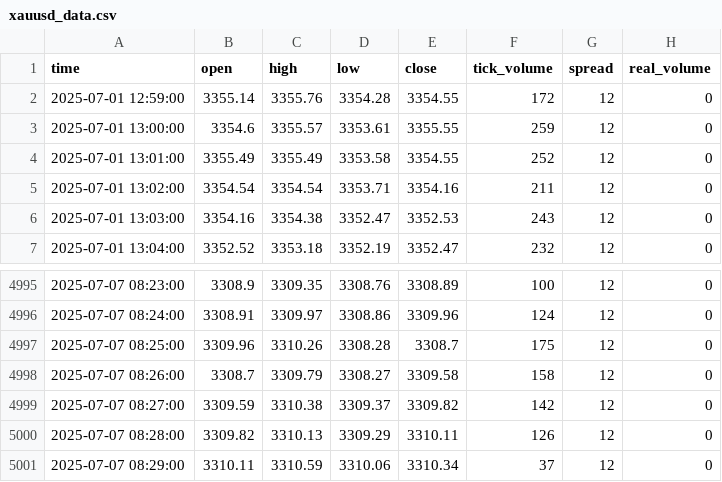
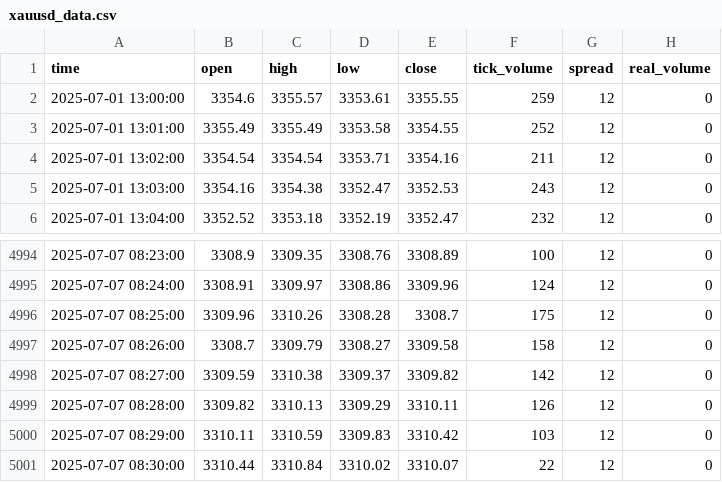
Before and after one commit to romeofx/Usdaud_forecast, a CSV file: xauusd_data.csv, drawn as a sheet; only a part is shown, gaps mark what is left out.

Commit message:
Update xauusd_data.csv - 2025-07-07 09:30:08

```diff
--- a/xauusd_data.csv
+++ b/xauusd_data.csv
@@ -1,3 +1,2 @@
 time,open,high,low,close,tick_volume,spread,real_volume
-2025-07-01 12:59:00,3355.14,3355.76,3354.28,3354.55,172,12,0
 2025-07-01 13:00:00,3354.6,3355.57,3353.61,3355.55,259,12,0
@@ -5000,2 +4999,3 @@ time,open,high,low,close,tick_volume,spread,real_volume
 2025-07-07 08:28:00,3309.82,3310.13,3309.29,3310.11,126,12,0
-2025-07-07 08:29:00,3310.11,3310.59,3310.06,3310.34,37,12,0
+2025-07-07 08:29:00,3310.11,3310.59,3309.83,3310.42,103,12,0
+2025-07-07 08:30:00,3310.44,3310.84,3310.02,3310.07,22,12,0
```
